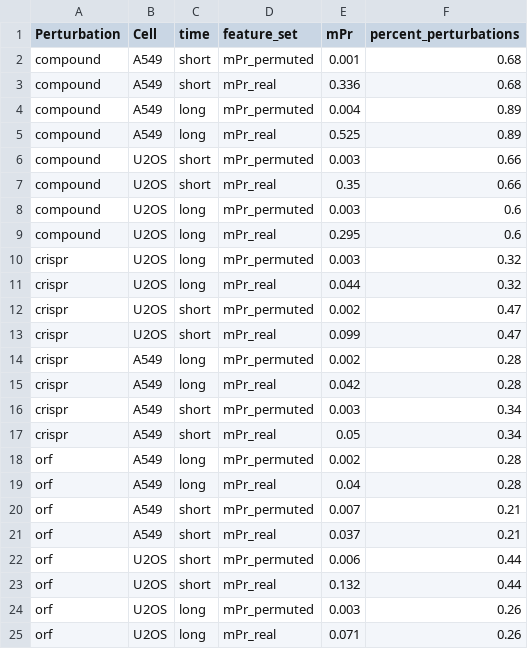
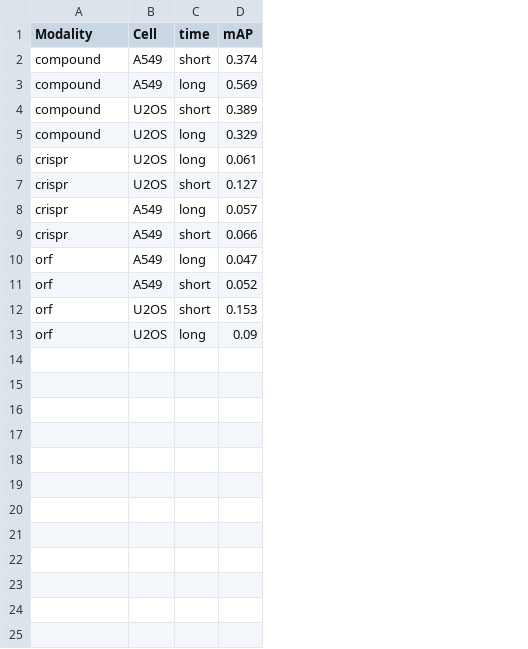
Before and after one commit to jump-cellpainting/2024_Chandrasekaran_NatureMethods, a CSV file: benchmark/output/cellprofiler_precision_score.csv, drawn as a sheet; removed rows and columns are numbered as before the commit, all else as after; the diff names each change by its address in the sheet, - before the commit and + after, or states it on an @@ line.

```diff
--- a/benchmark/output/cellprofiler_precision_score.csv
+++ b/benchmark/output/cellprofiler_precision_score.csv
-column D (feature_set), rows 3-4: mPr_real | mPr_permuted; rows 7-8: mPr_real | mPr_permuted; rows 11-12: mPr_real | mPr_permuted; rows 15-16: mPr_real | mPr_permuted; rows 19-20: mPr_real | mPr_permuted; rows 23-24: mPr_real | mPr_permuted
-column E (mPr), rows 3-4: 0.336 | 0.004; rows 7-8: 0.35 | 0.003; rows 11-12: 0.044 | 0.002; rows 15-16: 0.042 | 0.003; rows 19-20: 0.04 | 0.007; rows 23-24: 0.132 | 0.003
-column F (percent_perturbations), rows 3-4: 0.68 | 0.89; rows 7-8: 0.66 | 0.6; rows 11-12: 0.32 | 0.47; rows 15-16: 0.28 | 0.34; rows 19-20: 0.28 | 0.21; rows 23-24: 0.44 | 0.26
+column D (mAP), rows 2-13: 0.374 | 0.569 | 0.389 | 0.329 | 0.061 | 0.127 | 0.057 | 0.066 | 0.047 | 0.052 | 0.153 | 0.09
-A1: Perturbation
+A1: Modality
-row 2: compound | A549 | short | mPr_permuted | 0.001 | 0.68
-row 5: compound | A549 | long | mPr_real | 0.525 | 0.89
-row 6: compound | U2OS | short | mPr_permuted | 0.003 | 0.66
-row 9: compound | U2OS | long | mPr_real | 0.295 | 0.6
-row 10: crispr | U2OS | long | mPr_permuted | 0.003 | 0.32
-row 13: crispr | U2OS | short | mPr_real | 0.099 | 0.47
-row 14: crispr | A549 | long | mPr_permuted | 0.002 | 0.28
-row 17: crispr | A549 | short | mPr_real | 0.05 | 0.34
-row 18: orf | A549 | long | mPr_permuted | 0.002 | 0.28
-row 21: orf | A549 | short | mPr_real | 0.037 | 0.21
-row 22: orf | U2OS | short | mPr_permuted | 0.006 | 0.44
-row 25: orf | U2OS | long | mPr_real | 0.071 | 0.26
```
Also changed, not shown: 22 other files.
